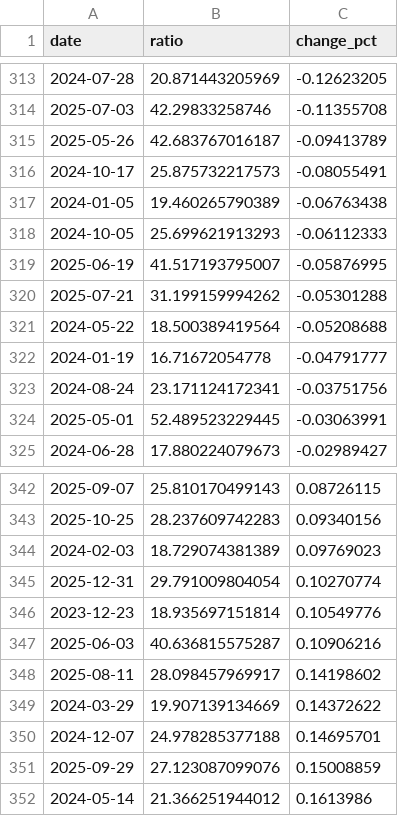
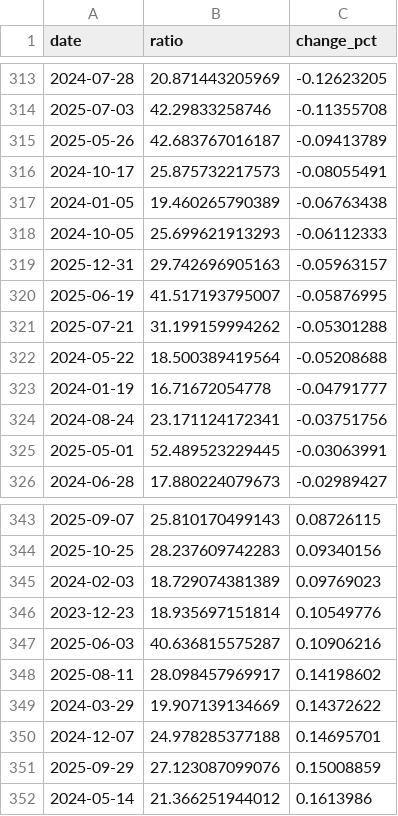
Before and after one commit to RoundBearChoi/btc_eth_statistics, a CSV file: data/btc_eth_price_change_ordered.csv, drawn as a sheet; only a part is shown, gaps mark what is left out; removed rows and columns are numbered as before the commit, all else as after; the diff names each change by its address in the sheet, - before the commit and + after, or states it on an @@ line.

```diff
--- a/data/btc_eth_price_change_ordered.csv
+++ b/data/btc_eth_price_change_ordered.csv
+row 319: 2025-12-31 | 29.742696905163 | -0.05963157
-row 345: 2025-12-31 | 29.791009804054 | 0.10270774
```
Also changed, not shown: data/btc_daily_closing_2years.csv, data/btc_eth_price.csv, 27 other files.
